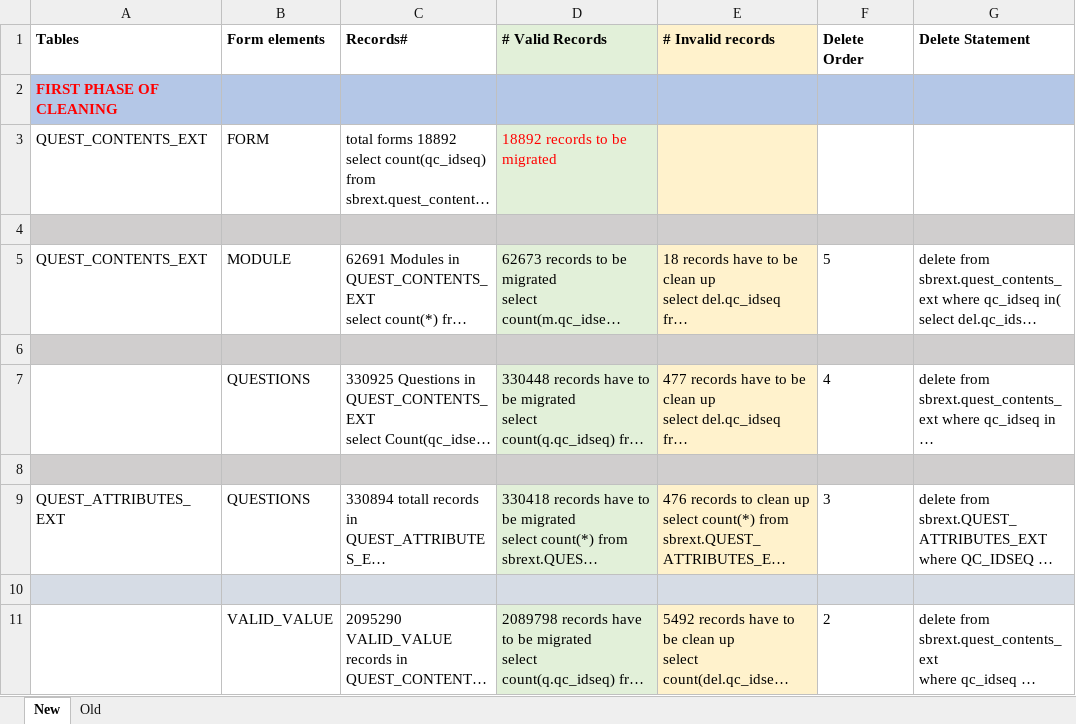
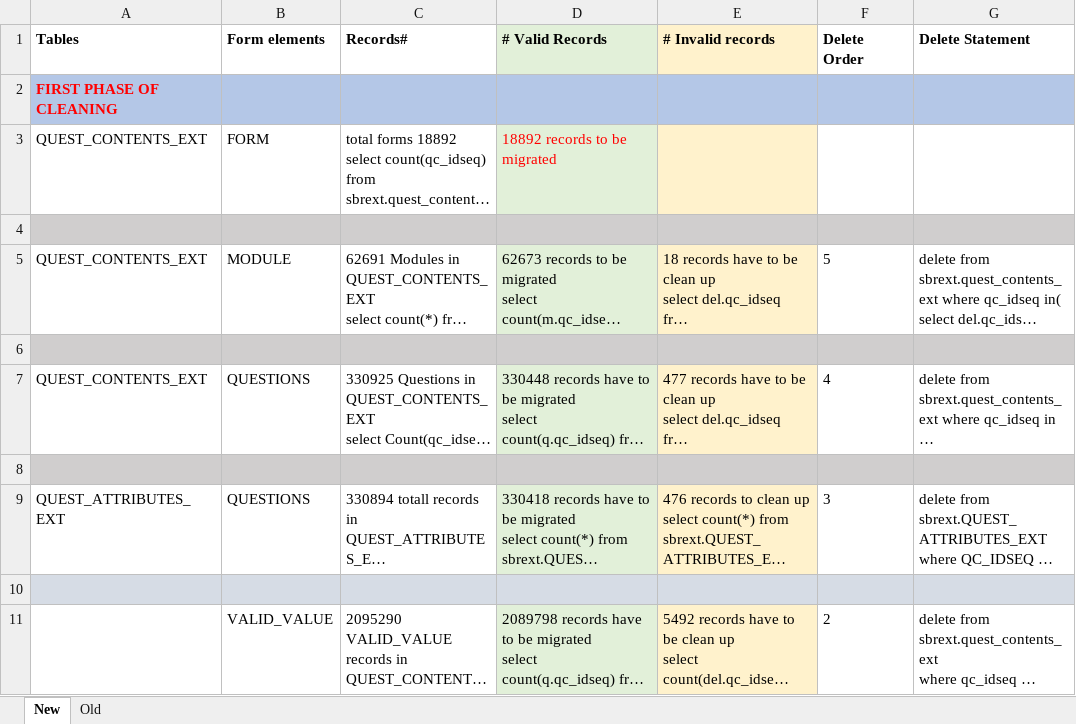
Before and after one commit to CBIIT/cadsr-db, an Excel workbook: scripts/meta/JIRA-161-DSRMWS-FORM_DATA_CLEANUP/DSRMWS-161-0331.xlsx, sheet New, drawn as a sheet; only a part is shown; long unchanged cells end in …; values as stored, in another font and other column widths than the file's, no borders; the diff covers the shown part only; the diff names each change by its address in the sheet, - before the commit and + after, or states it on an @@ line.

```diff
--- a/scripts/meta/JIRA-161-DSRMWS-FORM_DATA_CLEANUP/DSRMWS-161-0331.xlsx (sheet New)
+++ b/scripts/meta/JIRA-161-DSRMWS-FORM_DATA_CLEANUP/DSRMWS-161-0331.xlsx (sheet New)
-A7 (Tables): (empty)
+A7 (Tables): QUEST_CONTENTS_EXT
```
Also changed, not shown: 6 added rows, 6 removed rows, 7 edited cells and cell formats elsewhere in this sheet, 3 other files.
